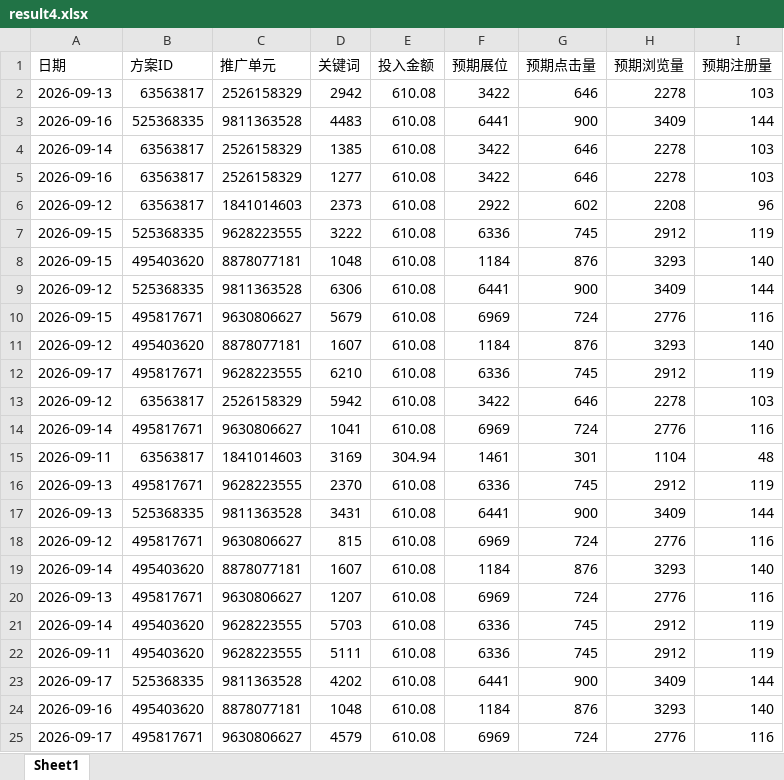
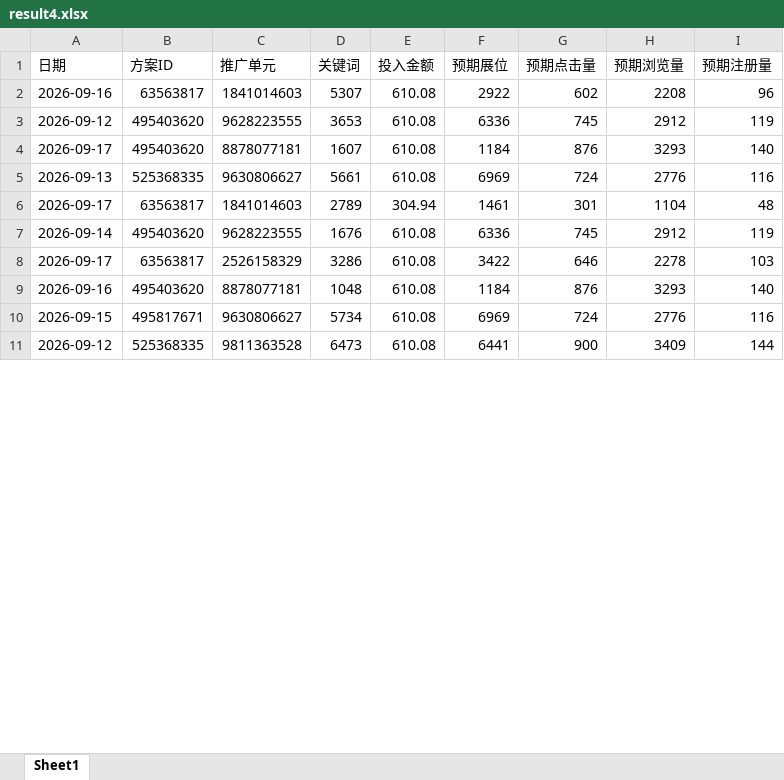
Before and after one commit to Liu3Beng-A/CUMCM2026, an Excel workbook: results/excel/result4.xlsx, sheet Sheet1, drawn as a sheet; only a part is shown; values as stored, in another font and other column widths than the file's, no borders; removed rows and columns are numbered as before the commit, all else as after; the diff covers the shown part only; the diff names each change by its address in the sheet, - before the commit and + after, or states it on an @@ line.

```diff
--- a/results/excel/result4.xlsx (sheet Sheet1)
+++ b/results/excel/result4.xlsx (sheet Sheet1)
-row 2: 2026-09-13 | 63563817 | 2526158329 | 2942 | 610.08 | 3422 | 646 | 2278 | 103
-row 3: 2026-09-16 | 525368335 | 9811363528 | 4483 | 610.08 | 6441 | 900 | 3409 | 144
-row 4: 2026-09-14 | 63563817 | 2526158329 | 1385 | 610.08 | 3422 | 646 | 2278 | 103
-row 5: 2026-09-16 | 63563817 | 2526158329 | 1277 | 610.08 | 3422 | 646 | 2278 | 103
-A2 (日期): 2026-09-12
+A2 (日期): 2026-09-16
-D2 (关键词): 2373
+D2 (关键词): 5307
-A3 (日期): 2026-09-15
+A3 (日期): 2026-09-12
-B3 (方案ID): 525368335
+B3 (方案ID): 495403620
-D3 (关键词): 3222
+D3 (关键词): 3653
-row 8: 2026-09-15 | 495403620 | 8878077181 | 1048 | 610.08 | 1184 | 876 | 3293 | 140
-row 9: 2026-09-12 | 525368335 | 9811363528 | 6306 | 610.08 | 6441 | 900 | 3409 | 144
-row 10: 2026-09-15 | 495817671 | 9630806627 | 5679 | 610.08 | 6969 | 724 | 2776 | 116
-A4 (日期): 2026-09-12
+A4 (日期): 2026-09-17
-row 12: 2026-09-17 | 495817671 | 9628223555 | 6210 | 610.08 | 6336 | 745 | 2912 | 119
-row 13: 2026-09-12 | 63563817 | 2526158329 | 5942 | 610.08 | 3422 | 646 | 2278 | 103
-A5 (日期): 2026-09-14
+A5 (日期): 2026-09-13
-B5 (方案ID): 495817671
+B5 (方案ID): 525368335
-D5 (关键词): 1041
+D5 (关键词): 5661
-A6 (日期): 2026-09-11
+A6 (日期): 2026-09-17
-D6 (关键词): 3169
+D6 (关键词): 2789
-row 16: 2026-09-13 | 495817671 | 9628223555 | 2370 | 610.08 | 6336 | 745 | 2912 | 119
-row 17: 2026-09-13 | 525368335 | 9811363528 | 3431 | 610.08 | 6441 | 900 | 3409 | 144
-row 18: 2026-09-12 | 495817671 | 9630806627 | 815 | 610.08 | 6969 | 724 | 2776 | 116
-row 19: 2026-09-14 | 495403620 | 8878077181 | 1607 | 610.08 | 1184 | 876 | 3293 | 140
-row 20: 2026-09-13 | 495817671 | 9630806627 | 1207 | 610.08 | 6969 | 724 | 2776 | 116
-D7 (关键词): 5703
+D7 (关键词): 1676
-row 22: 2026-09-11 | 495403620 | 9628223555 | 5111 | 610.08 | 6336 | 745 | 2912 | 119
-row 23: 2026-09-17 | 525368335 | 9811363528 | 4202 | 610.08 | 6441 | 900 | 3409 | 144
+row 8: 2026-09-17 | 63563817 | 2526158329 | 3286 | 610.08 | 3422 | 646 | 2278 | 103
-A10 (日期): 2026-09-17
+A10 (日期): 2026-09-15
-D10 (关键词): 4579
+D10 (关键词): 5734
+row 11: 2026-09-12 | 525368335 | 9811363528 | 6473 | 610.08 | 6441 | 900 | 3409 | 144
```
Also changed, not shown: 19 added rows, 5 removed rows and 19 edited cells elsewhere in this sheet, results/excel/result3.xlsx, 23 other files.
